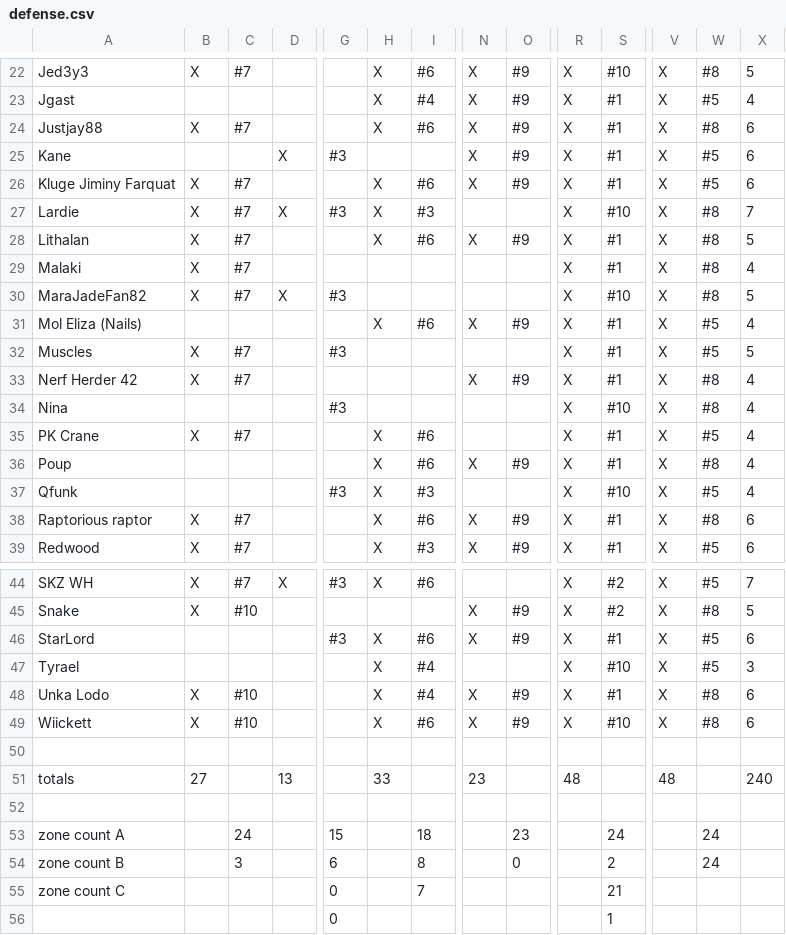
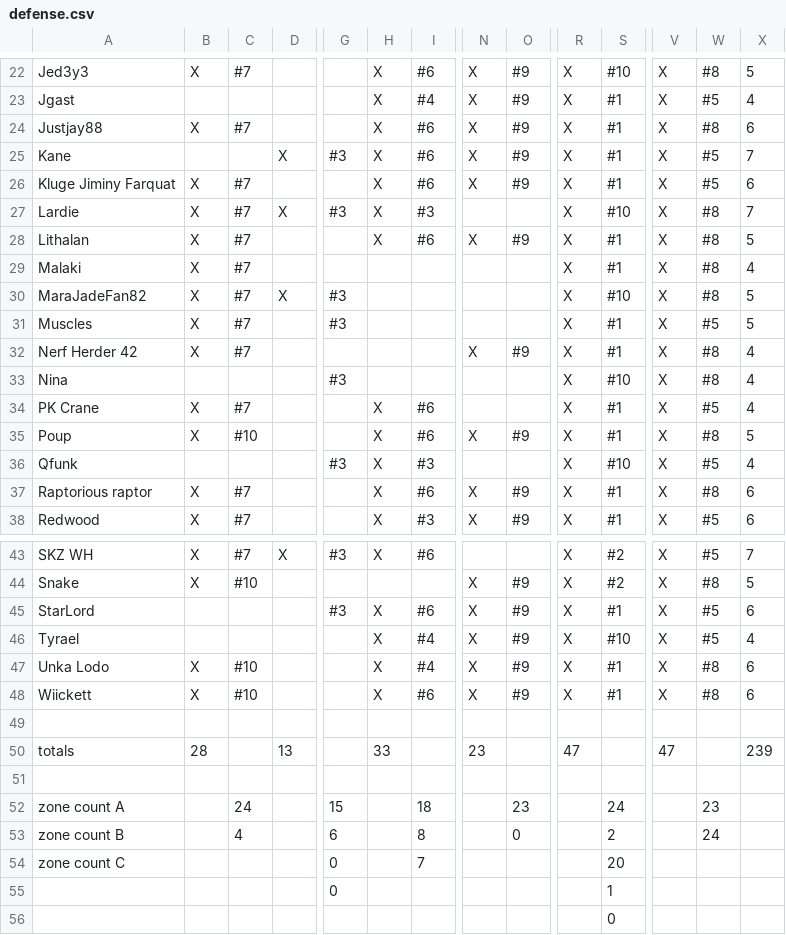
Before and after one commit to robotic-monkey/swf, a CSV file: src/defense.csv, drawn as a sheet; only a part is shown, gaps mark what is left out; the shorter side is filled out with more unchanged rows; removed rows and columns are numbered as before the commit, all else as after; rows hold the shown columns only; the diff names each change by its address in the sheet, - before the commit and + after, or states it on an @@ line.

```diff
--- a/src/defense.csv
+++ b/src/defense.csv
-H25: (empty)
+H25: X
-I25: (empty)
+I25: #6
-X25: 6
+X25: 7
-row 31: Mol Eliza (Nails) |  |  |  |  | X | #6 | X | #9 | X | #1 | X | #5 | 4
-B35: (empty)
+B35: X
-C35: (empty)
+C35: #10
-X35: 4
+X35: 5
-N46: (empty)
+N46: X
-O46: (empty)
+O46: #9
-X46: 3
+X46: 4
-S48: #10
+S48: #1
-B50: 27
+B50: 28
-R50: 48
+R50: 47
-V50: 48
+V50: 47
-X50: 240
+X50: 239
-W52: 24
+W52: 23
-C53: 3
+C53: 4
-S54: 21
+S54: 20
```
Also changed, not shown: 2 other files.
